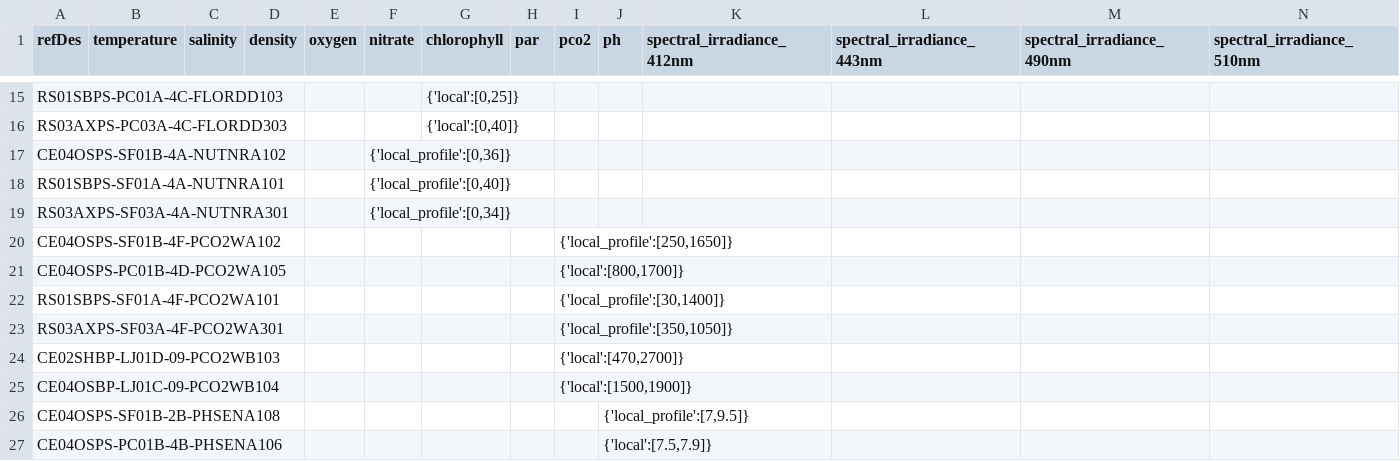
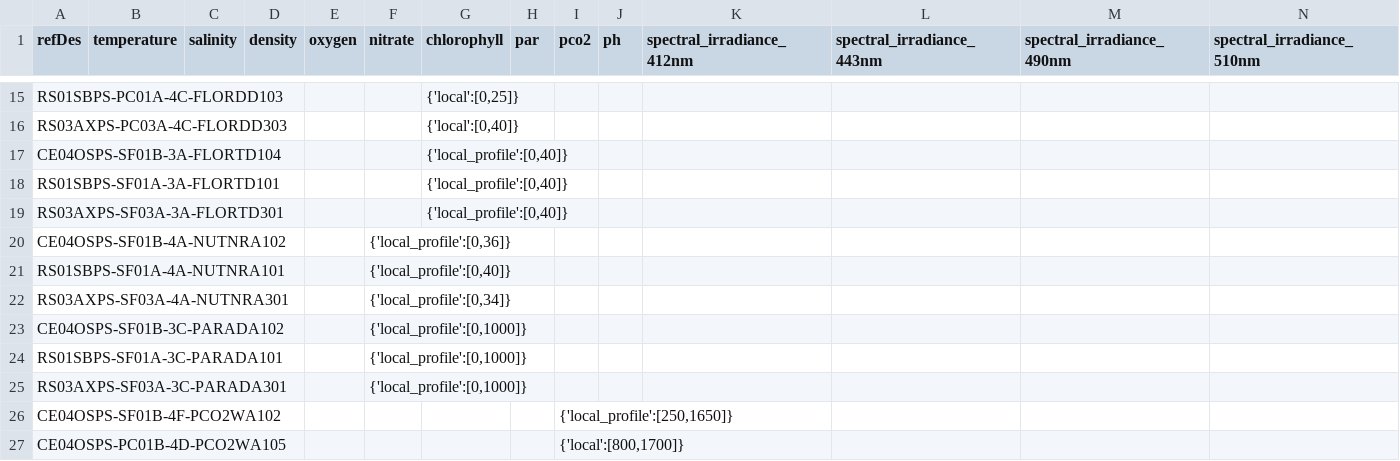
Before and after one commit to OOI-CabledArray/rca-data-tools, a CSV file: rca_data_tools/qaqc/params/localRanges.csv, drawn as a sheet; only a part is shown, gaps mark what is left out; the shorter side is filled out with more unchanged rows; rows hold the shown columns only; the diff names each change by its address in the sheet, - before the commit and + after, or states it on an @@ line.

Commit message:
adding initial local ranges for profiling FLOR and PAR

```diff
--- a/rca_data_tools/qaqc/params/localRanges.csv
+++ b/rca_data_tools/qaqc/params/localRanges.csv
+row 17: CE04OSPS-SF01B-3A-FLORTD104 |  |  |  |  |  | {'local_profile':[0,40]}
+row 18: RS01SBPS-SF01A-3A-FLORTD101 |  |  |  |  |  | {'local_profile':[0,40]}
+row 19: RS03AXPS-SF03A-3A-FLORTD301 |  |  |  |  |  | {'local_profile':[0,40]}
+row 23: CE04OSPS-SF01B-3C-PARADA102 |  |  |  |  | {'local_profile':[0,1000]}
+row 24: RS01SBPS-SF01A-3C-PARADA101 |  |  |  |  | {'local_profile':[0,1000]}
+row 25: RS03AXPS-SF03A-3C-PARADA301 |  |  |  |  | {'local_profile':[0,1000]}
```
